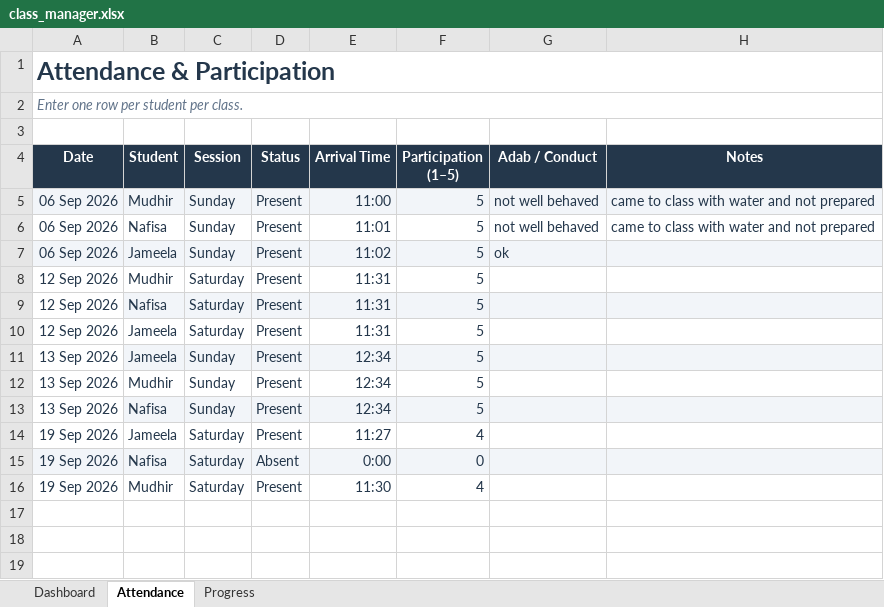
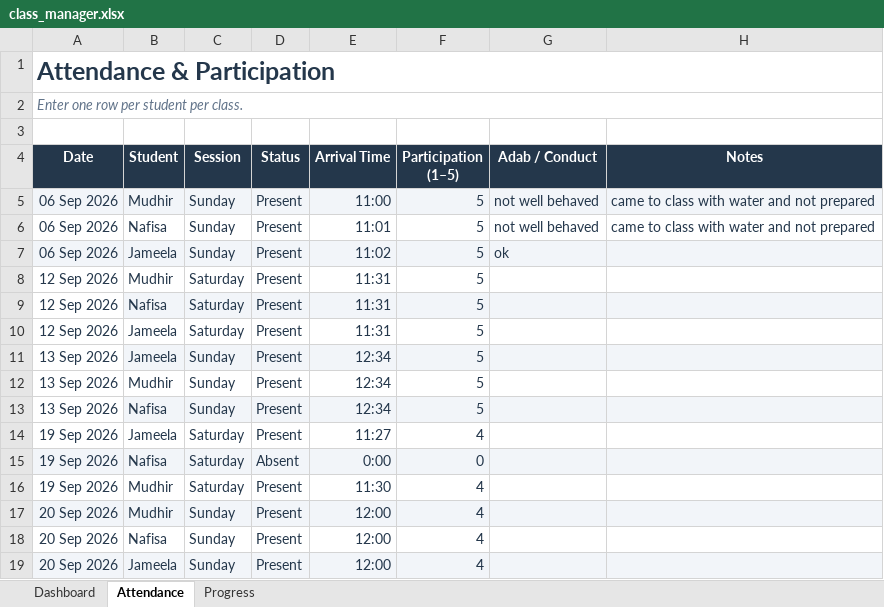
Before and after one commit to abrarmudhir/edu-journey, an Excel workbook: assets/deen/madrasa/class_manager.xlsx, sheet Attendance, drawn as a sheet; values as stored, in another font and other column widths than the file's, no borders; conditional formats and table styles not drawn; the diff names each change by its address in the sheet, - before the commit and + after, or states it on an @@ line.

```diff
--- a/assets/deen/madrasa/class_manager.xlsx (sheet Attendance)
+++ b/assets/deen/madrasa/class_manager.xlsx (sheet Attendance)
+row 17: 20 Sep 2026 | Mudhir | Sunday | Present | 12:00 | 4
+row 18: 20 Sep 2026 | Nafisa | Sunday | Present | 12:00 | 4
+row 19: 20 Sep 2026 | Jameela | Sunday | Present | 12:00 | 4
```
Also changed, not shown: sheet Progress, sheet Dashboard, charts or pictures.
